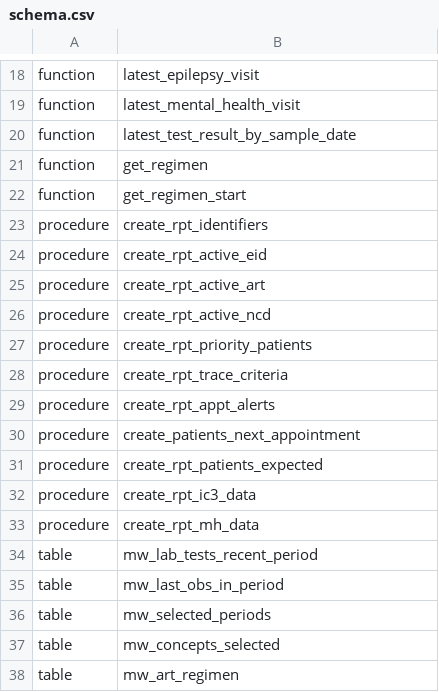
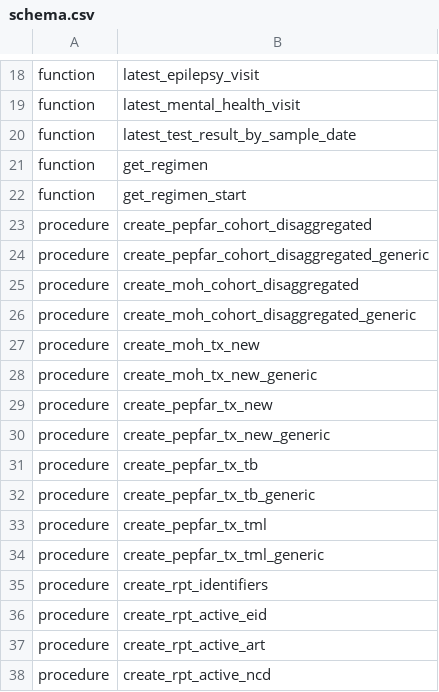
Before and after one commit to deadex-ng/apzu-etl, a CSV file: jobs/pentaho/malawi/schema/schema.csv, drawn as a sheet; only a part is shown, gaps mark what is left out; the shorter side is filled out with more unchanged rows; the diff names each change by its address in the sheet, - before the commit and + after, or states it on an @@ line.

```diff
--- a/jobs/pentaho/malawi/schema/schema.csv
+++ b/jobs/pentaho/malawi/schema/schema.csv
+row 23: procedure | create_pepfar_cohort_disaggregated
+row 24: procedure | create_pepfar_cohort_disaggregated_generic
+row 25: procedure | create_moh_cohort_disaggregated
+row 26: procedure | create_moh_cohort_disaggregated_generic
+row 27: procedure | create_moh_tx_new
+row 28: procedure | create_moh_tx_new_generic
+row 29: procedure | create_pepfar_tx_new
+row 30: procedure | create_pepfar_tx_new_generic
+row 31: procedure | create_pepfar_tx_tb
+row 32: procedure | create_pepfar_tx_tb_generic
+row 33: procedure | create_pepfar_tx_tml
+row 34: procedure | create_pepfar_tx_tml_generic
```
Also changed, not shown: 18 other files.
